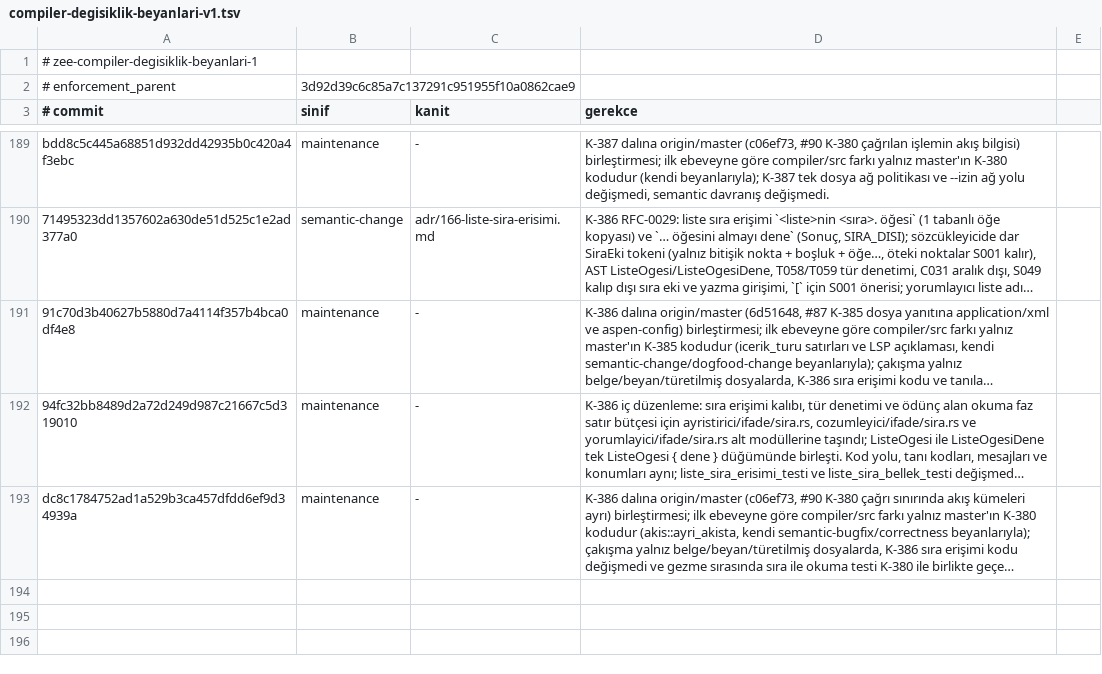
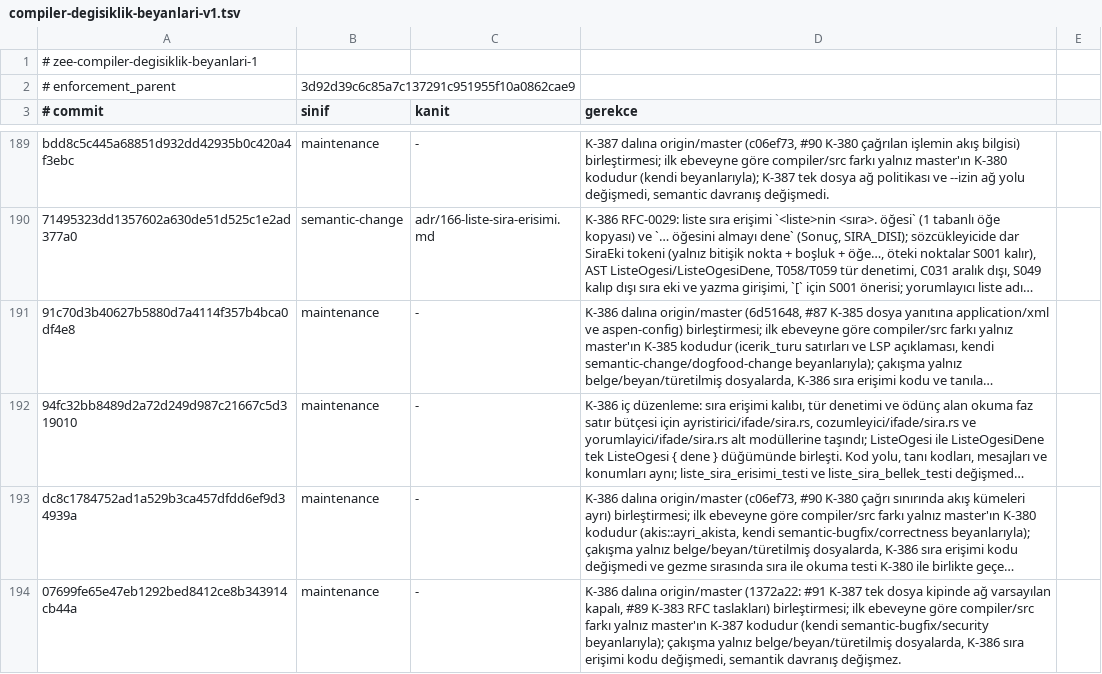
Before and after one commit to merbay-erp/zee, a TSV file: docs/compiler-degisiklik-beyanlari-v1.tsv, drawn as a sheet; only a part is shown, gaps mark what is left out; long unchanged cells end in …; the diff names each change by its address in the sheet, - before the commit and + after, or states it on an @@ line.

```diff
--- a/docs/compiler-degisiklik-beyanlari-v1.tsv
+++ b/docs/compiler-degisiklik-beyanlari-v1.tsv
+row 194: 07699fe65e47eb1292bed8412ce8b343914cb44a | maintenance | - | K-386 dalına origin/master (1372a22: #91 K-387 tek dosya kipinde ağ varsayılan kapalı, #89 K-383 RFC taslakları) birleştirmesi; ilk ebeveyne göre compiler/src farkı yalnız master'ın K-387 kodudur (kendi semantic-bugfix/security beyanlarıyla); çakışma yalnız belge/beyan/türetilmiş dosyalarda, K-386 sıra erişimi kodu değişmedi, semantik davranış değişmez.
```
Also changed, not shown: docs/core-freeze-beyanlari-v1.tsv, 1 other file.
